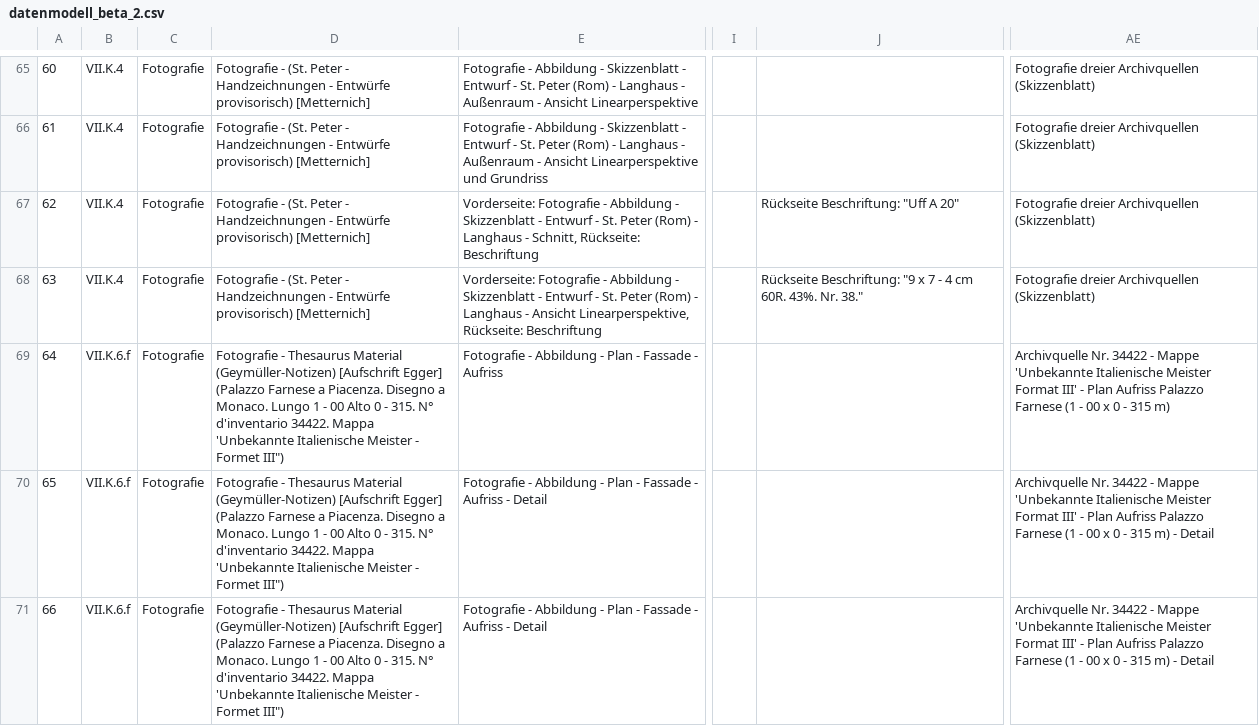
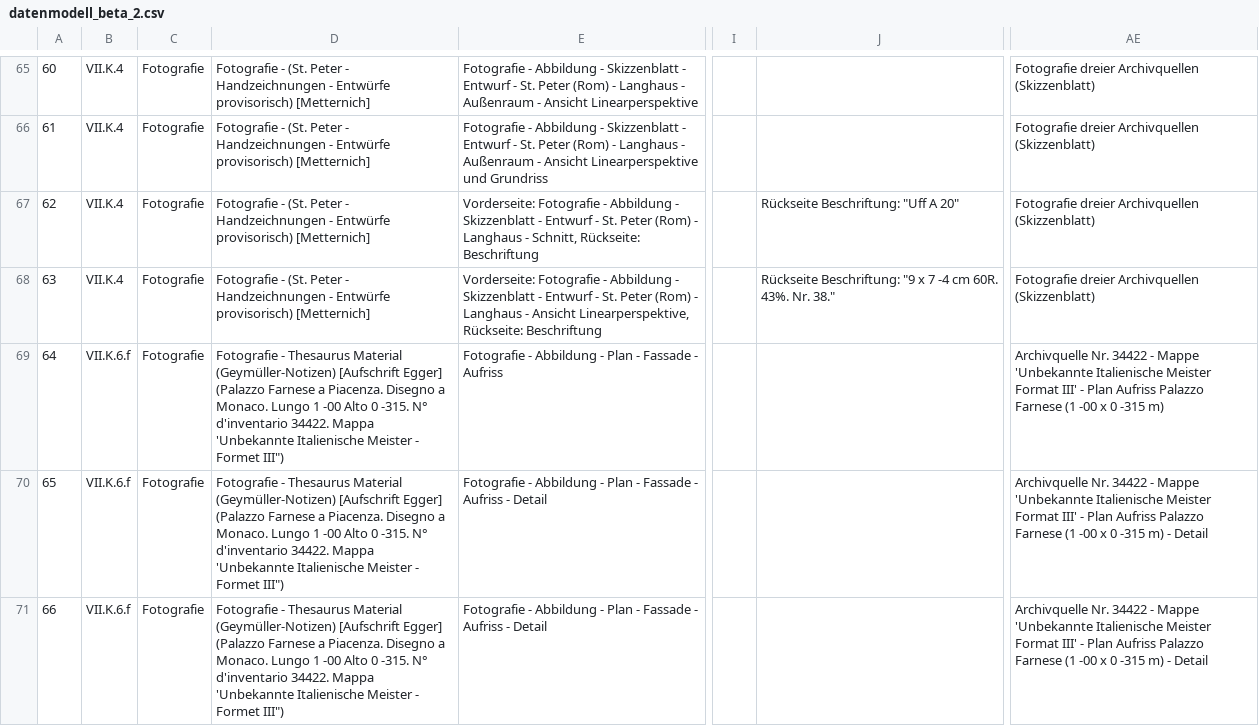
Before and after one commit to acady/geymueller, a CSV file: data/stefan/datenmodell_beta_2.csv, drawn as a sheet; only a part is shown, gaps mark what is left out; the diff covers the shown part only; the diff names each change by its address in the sheet, - before the commit and + after, or states it on an @@ line.

Commit message:
Aktuelles cdv für neo4j

```diff
--- a/data/stefan/datenmodell_beta_2.csv
+++ b/data/stefan/datenmodell_beta_2.csv
-J68: …x 7 - 4 cm 60R.…
+J68: …x 7 -4 cm 60R.…
-D69:D71: …Lungo 1 - 00 Alto 0 - 315. N° d'inventario…
+D69:D71: …Lungo 1 -00 Alto 0 -315. N° d'inventario…
-AE69: …Farnese (1 - 00 x 0 - 315 m)
+AE69: …Farnese (1 -00 x 0 -315 m)
-AE70:AE71: …Farnese (1 - 00 x 0 - 315 m) -…
+AE70:AE71: …Farnese (1 -00 x 0 -315 m) -…
```
Also changed, not shown: 3 added rows, 3 removed rows and 26 edited cells elsewhere in this file.
